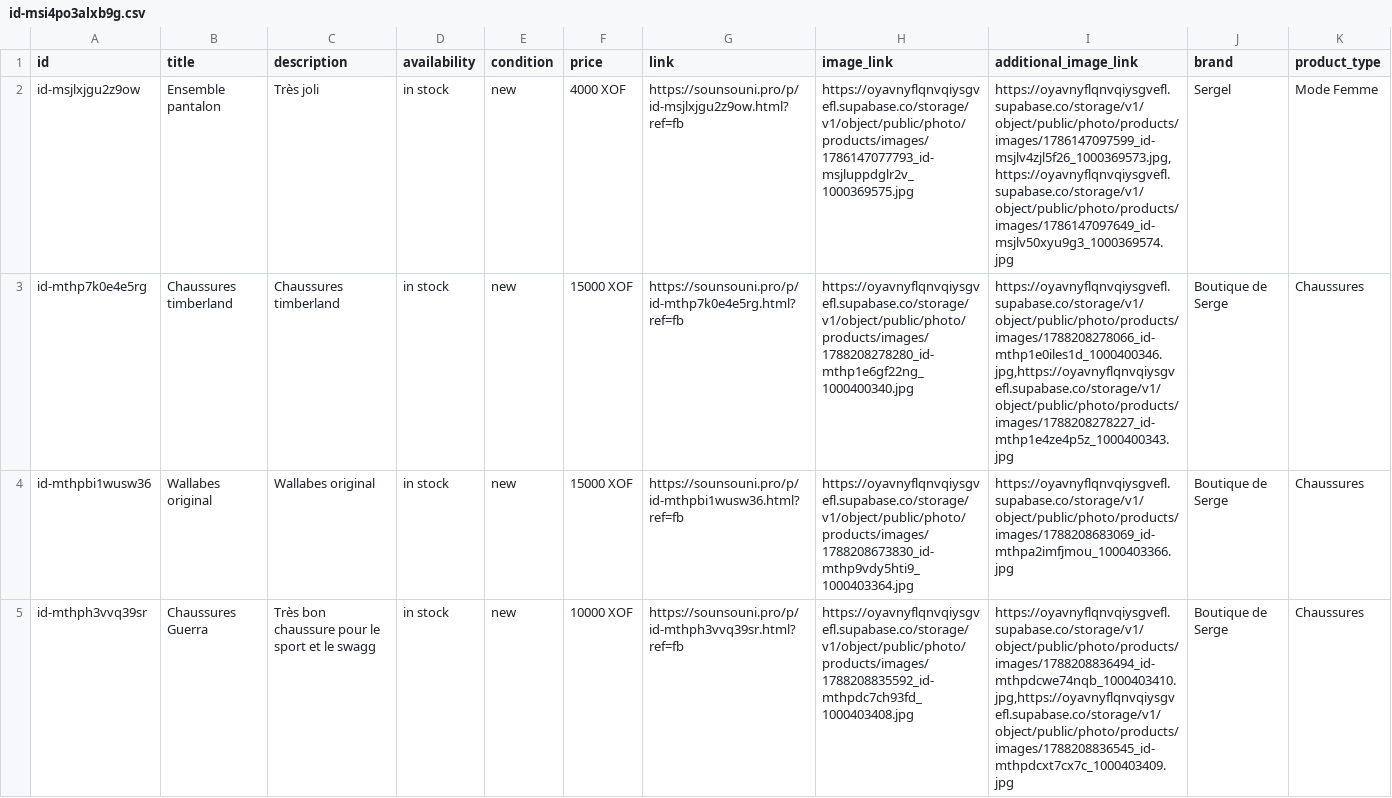
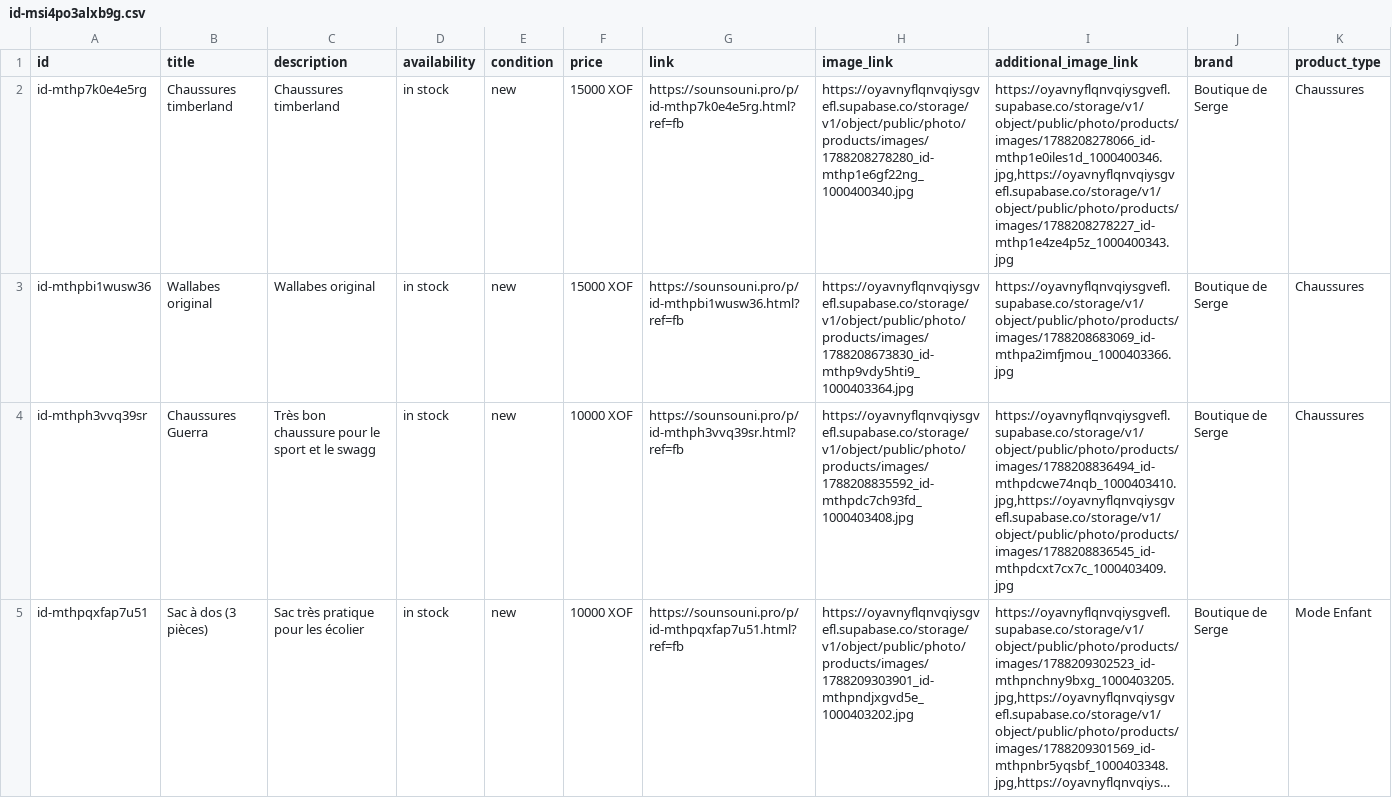
Before and after one commit to groupeemperiorsarl-stack/Sounsouni.github.io, a CSV file: c/id-msi4po3alxb9g.csv, drawn as a sheet; only a part is shown; the shorter side is filled out with more unchanged rows; long unchanged cells end in ….

```diff
--- a/c/id-msi4po3alxb9g.csv
+++ b/c/id-msi4po3alxb9g.csv
@@ -1,3 +1,2 @@
 id,title,description,availability,condition,price,link,image_link,additional_image_link,brand,product_type
-id-msjlxjgu2z9ow,Ensemble pantalon,Très joli,in stock,new,4000 XOF,https://sounsouni.pro/p/id-msjlxjgu2z9ow.html?ref=fb,https://oyavnyflqnvqiysgvefl.supabase.co/storage/v1/object/public/photo/products/images/1786147077793_id-msjluppdglr2v_1000369575.jpg,"https://oyavnyflqnvqiysgvefl.supabase.co/storage/v1/object/public/photo/products/images/1786147097599_id-msjlv4zjl5f26_1000369573.jpg,https://oyavnyflqnvqiysgvefl.supabase.co/storage/v1/object/public/photo/products/images/1786147097649_id-msjlv50xyu9g3_1000369574.jpg",Sergel,Mode Femme
 id-mthp7k0e4e5rg,Chaussures timberland,Chaussures timberland,in stock,new,15000 XOF,https://sounsouni.pro/p/id-mthp7k0e4e5rg.html?ref=fb,https://oyavnyflqnvqiysgvefl.supabase.co/storage/v1/object/public/photo/products/images/1788208278280_id-mthp1e6gf22ng_1000400340.jpg,"https://oyavnyflqnvqiysgvefl.supabase.co/storage/v1/object/public/photo/products/images/1788208278066_id-mthp1e0iles1d_1000400346.jpg,https://oyavnyflqnvqiysgvefl.supabase.co/storage/v1/object/public/photo/products/images/1788208278227_id-mthp1e4ze4p5z_1000400343.jpg",Boutique de Serge,Chaussures
```
Also changed, not shown: c/sounsouni.csv, 1 other file.
